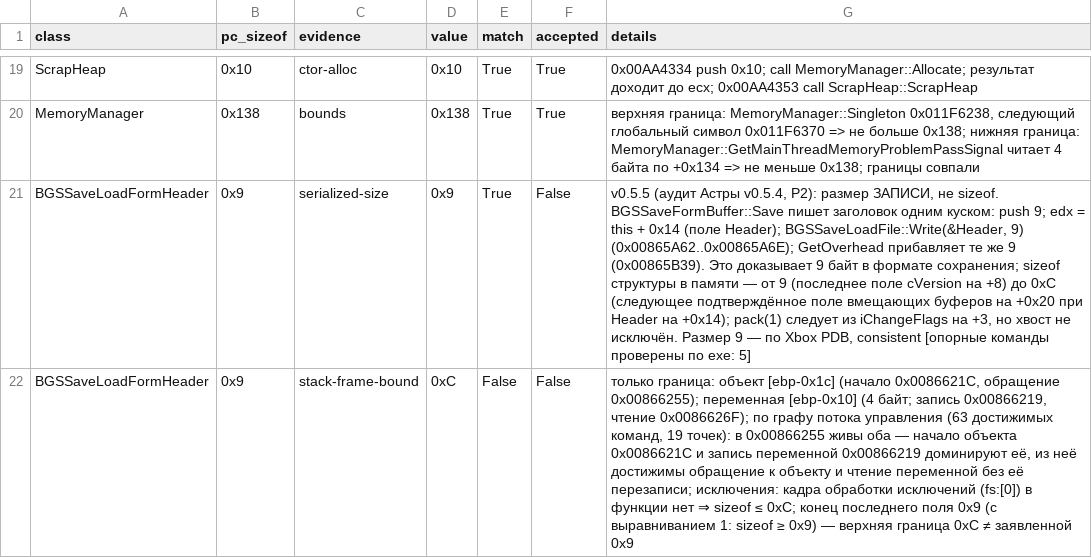
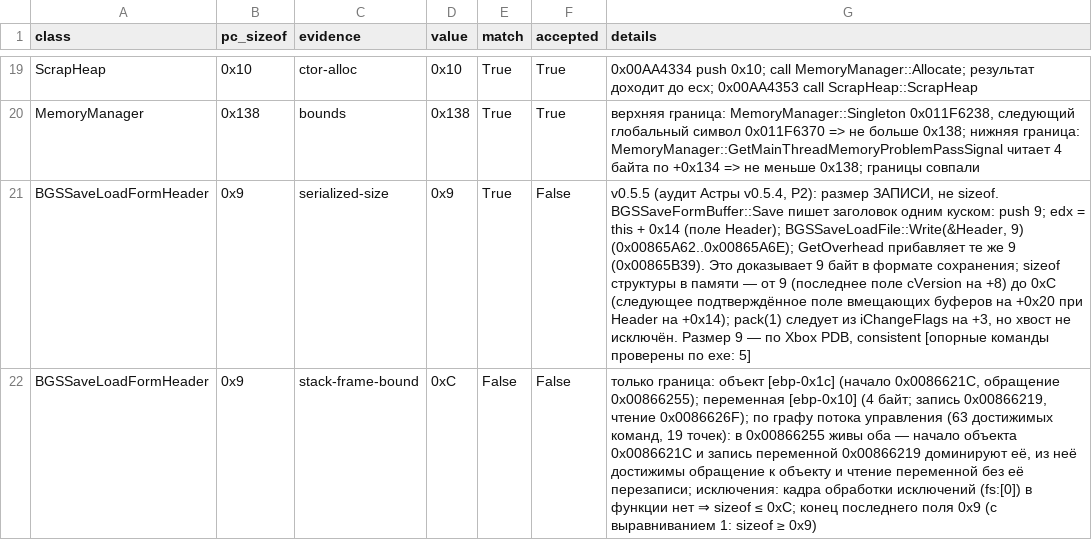
Before and after one commit to Infest-SBT/falloutnv.pdb-reverse.engineering, a CSV file: evidence/evidence_sizes.csv, drawn as a sheet; only a part is shown, gaps mark what is left out; the diff covers the shown part only; the diff names each change by its address in the sheet, - before the commit and + after, or states it on an @@ line.

```diff
--- a/evidence/evidence_sizes.csv
+++ b/evidence/evidence_sizes.csv
-G22 (details): …≥ 0x9) — верхняя граница 0xC ≠ заявленной 0x9
+G22 (details): …≥ 0x9)
```
Also changed, not shown: 2 edited cells elsewhere in this file, 36 other files.
